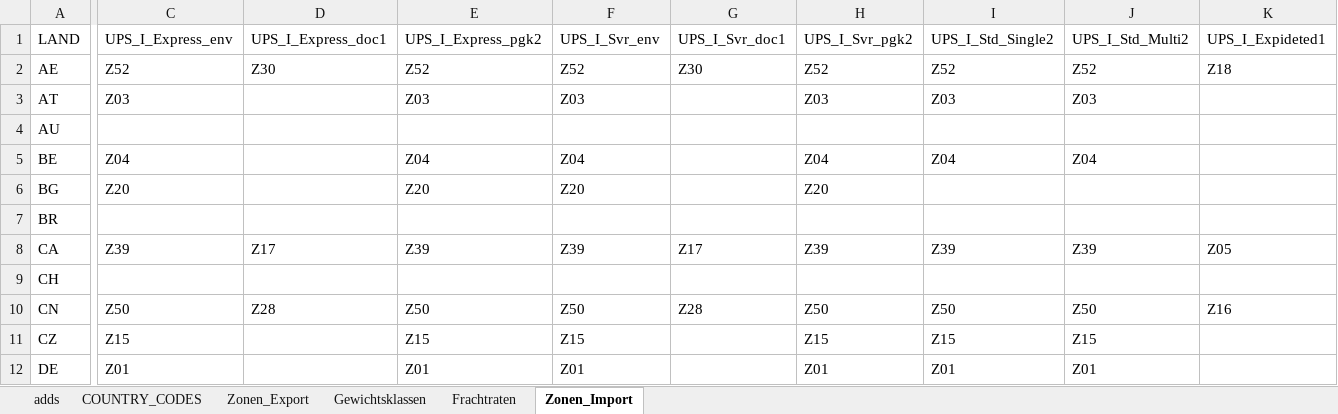
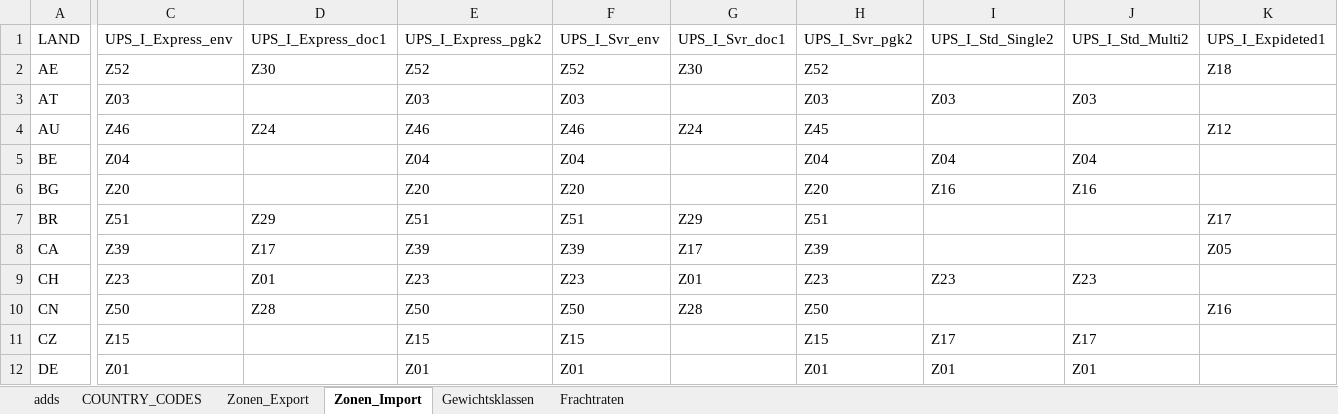
Before and after one commit to CKsehrcool/kep-frachtenrechner, an Excel workbook: 0493_Frachtenrechner_KEP_DATA.xlsx, sheet Zonen_Import, drawn as a sheet; only a part is shown, gaps mark what is left out; values as stored, in another font and other column widths than the file's, no cell formats; table styles not drawn; the diff covers the shown part only; the diff names each change by its address in the sheet, - before the commit and + after, or states it on an @@ line.

Commit message:
Add files via upload
Zonen ergänzt

```diff
--- a/0493_Frachtenrechner_KEP_DATA.xlsx (sheet Zonen_Import)
+++ b/0493_Frachtenrechner_KEP_DATA.xlsx (sheet Zonen_Import)
@@ sheet tab order changed: adds | COUNTRY_CODES | Zonen_Export | Zonen_Import | Gewichtsklassen | Frachtraten @@
-I2: Z52
+I2: (empty)
-J2: Z52
+J2: (empty)
-C4: (empty)
+C4: Z46
-D4: (empty)
+D4: Z24
-E4: (empty)
+E4: Z46
-F4: (empty)
+F4: Z46
-G4: (empty)
+G4: Z24
-H4: (empty)
+H4: Z45
-K4: (empty)
+K4: Z12
-I6: (empty)
+I6: Z16
-J6: (empty)
+J6: Z16
-C7: (empty)
+C7: Z51
-D7: (empty)
+D7: Z29
-E7: (empty)
+E7: Z51
-F7: (empty)
+F7: Z51
-G7: (empty)
+G7: Z29
-H7: (empty)
+H7: Z51
-K7: (empty)
+K7: Z17
-I8: Z39
+I8: (empty)
-J8: Z39
+J8: (empty)
-C9: (empty)
+C9: Z23
-D9: (empty)
+D9: Z01
-E9: (empty)
+E9: Z23
-F9: (empty)
+F9: Z23
-G9: (empty)
+G9: Z01
-H9: (empty)
+H9: Z23
-I9: (empty)
+I9: Z23
-J9: (empty)
+J9: Z23
-I10: Z50
+I10: (empty)
-J10: Z50
+J10: (empty)
-I11: Z15
+I11: Z17
-J11: Z15
+J11: Z17
```
Also changed, not shown: 103 edited cells elsewhere in this sheet, sheet Zonen_Export, cell formats.
